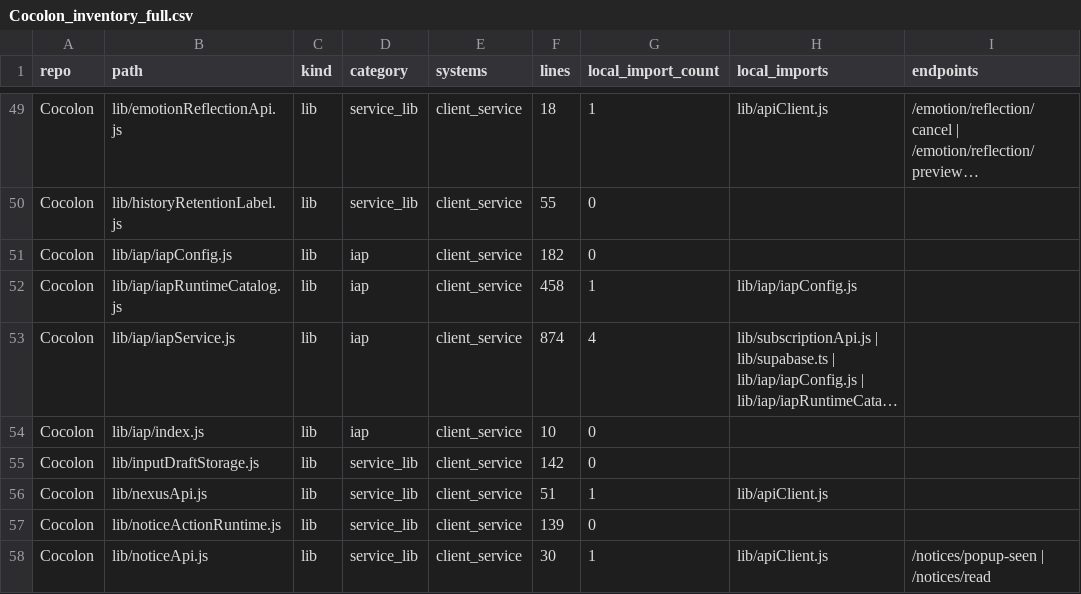
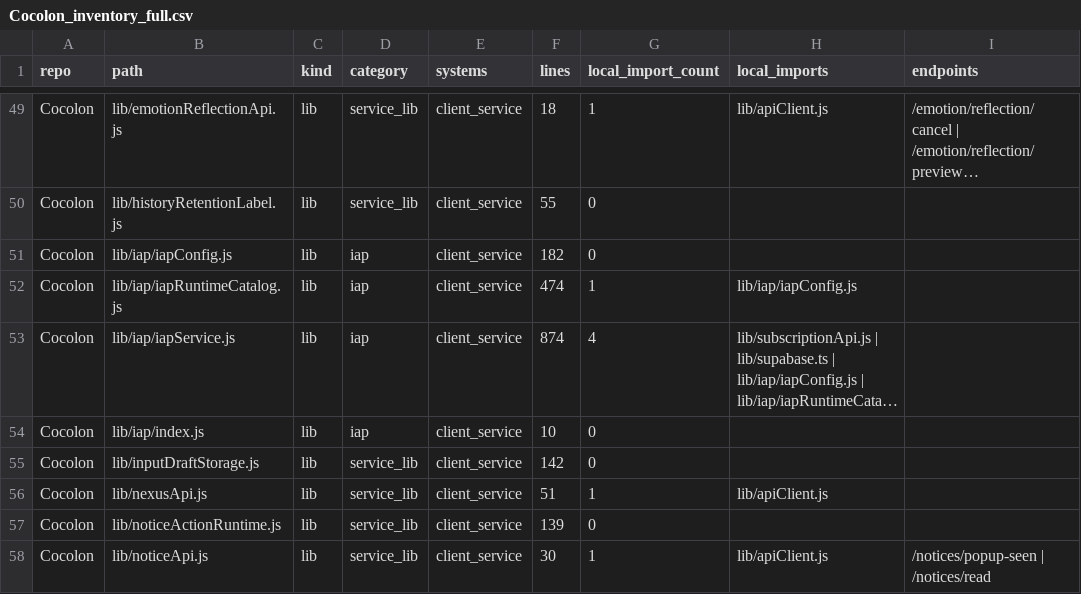
Before and after one commit to MassyuRed/Cocolon, a CSV file: Cocolon_前提資料/inventory/Cocolon_inventory_full.csv, drawn as a sheet; only a part is shown, gaps mark what is left out; long unchanged cells end in …; the diff names each change by its address in the sheet, - before the commit and + after, or states it on an @@ line.

```diff
--- a/Cocolon_前提資料/inventory/Cocolon_inventory_full.csv
+++ b/Cocolon_前提資料/inventory/Cocolon_inventory_full.csv
-F52 (lines): 458
+F52 (lines): 474
```
Also changed, not shown: Cocolon_前提資料/inventory/current_snapshot_changed_files.csv, Cocolon_前提資料/inventory/mashos-api_inventory_full.csv, 16 other files.
